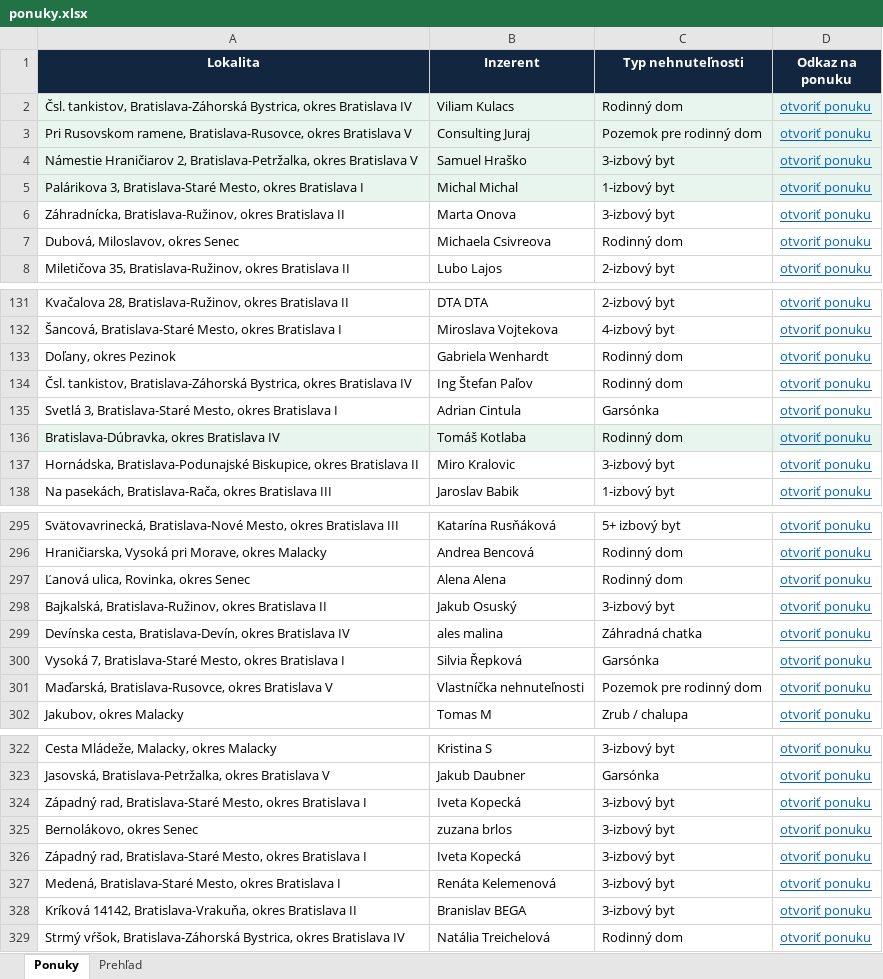
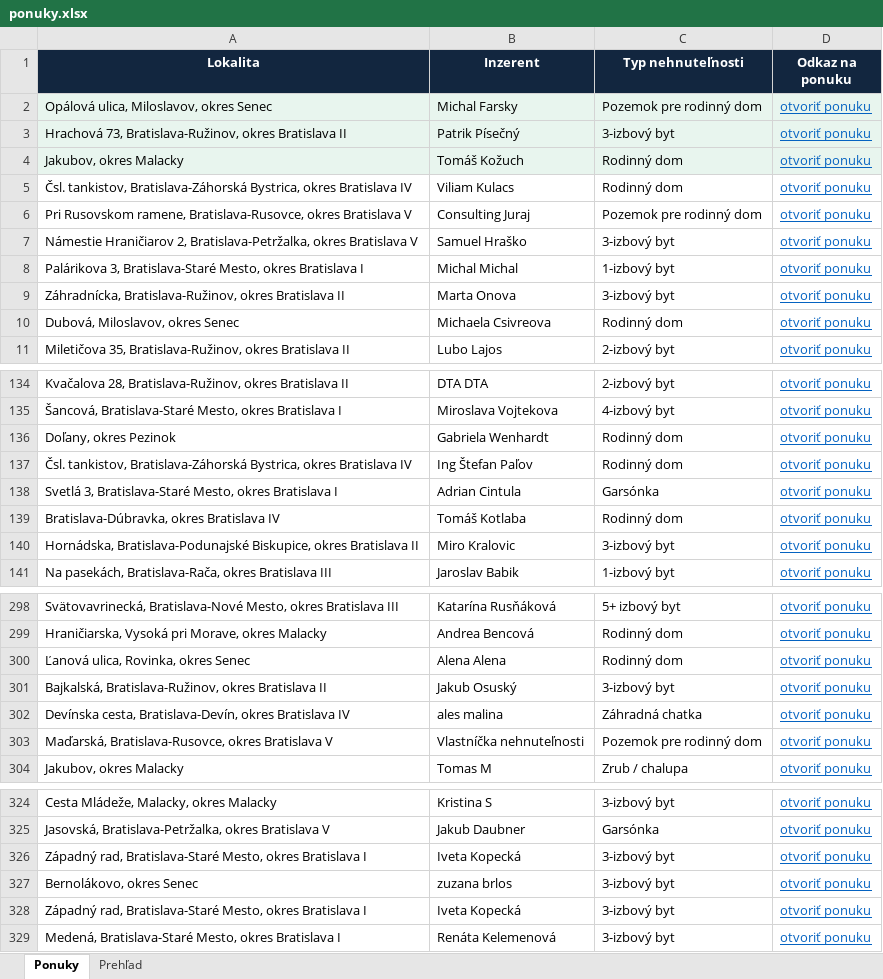
Before and after one commit to mrkubis-nest/nehnutelnosti-scraper, an Excel workbook: public/ponuky.xlsx, sheet Ponuky, drawn as a sheet; only a part is shown, gaps mark what is left out; values as stored, in another font and other column widths than the file's, no borders; removed rows and columns are numbered as before the commit, all else as after; the diff names each change by its address in the sheet, - before the commit and + after, or states it on an @@ line.

```diff
--- a/public/ponuky.xlsx (sheet Ponuky)
+++ b/public/ponuky.xlsx (sheet Ponuky)
+row 2: Opálová ulica, Miloslavov, okres Senec | Michal Farsky | Pozemok pre rodinný dom | otvoriť ponuku
+row 3: Hrachová 73, Bratislava-Ružinov, okres Bratislava II | Patrik Písečný | 3-izbový byt | otvoriť ponuku
+row 4: Jakubov, okres Malacky | Tomáš Kožuch | Rodinný dom | otvoriť ponuku
-A5:D8 fill: #E8F5EE
+A5:D8 fill: none
-A139:D139 fill: #E8F5EE
+A139:D139 fill: none
-row 300: Vysoká 7, Bratislava-Staré Mesto, okres Bratislava I | Silvia Řepková | Garsónka | otvoriť ponuku
-row 328: Kríková 14142, Bratislava-Vrakuňa, okres Bratislava II | Branislav BEGA | 3-izbový byt | otvoriť ponuku
-row 329: Strmý vŕšok, Bratislava-Záhorská Bystrica, okres Bratislava IV | Natália Treichelová | Rodinný dom | otvoriť ponuku
```
Also changed, not shown: sheet Prehľad, 2 other files.
